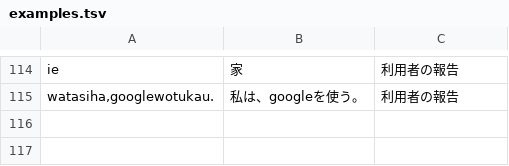
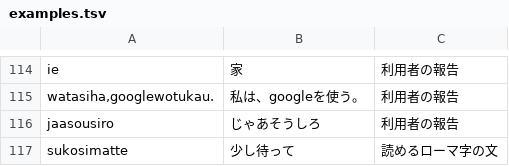
Before and after one commit to miyaoka/tugime, a TSV file: corpus/examples.tsv, drawn as a sheet; only a part is shown, gaps mark what is left out; the diff names each change by its address in the sheet, - before the commit and + after, or states it on an @@ line.

```diff
--- a/corpus/examples.tsv
+++ b/corpus/examples.tsv
+row 116: jaasousiro | じゃあそうしろ | 利用者の報告
+row 117: sukosimatte | 少し待って | 読めるローマ字の文
```
Also changed, not shown: 1 other file.
